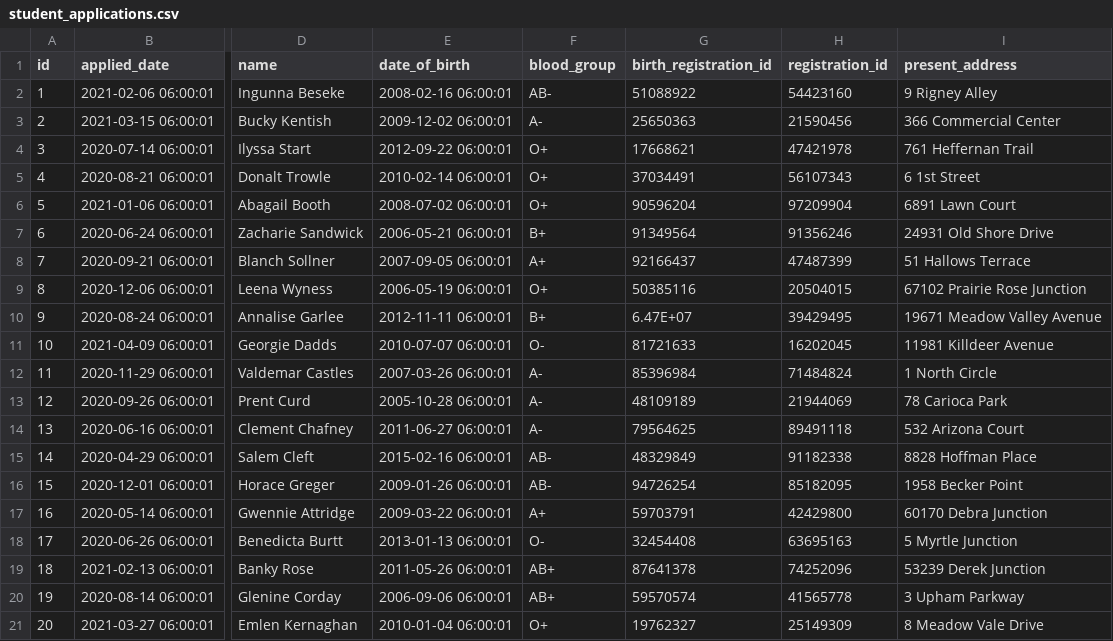
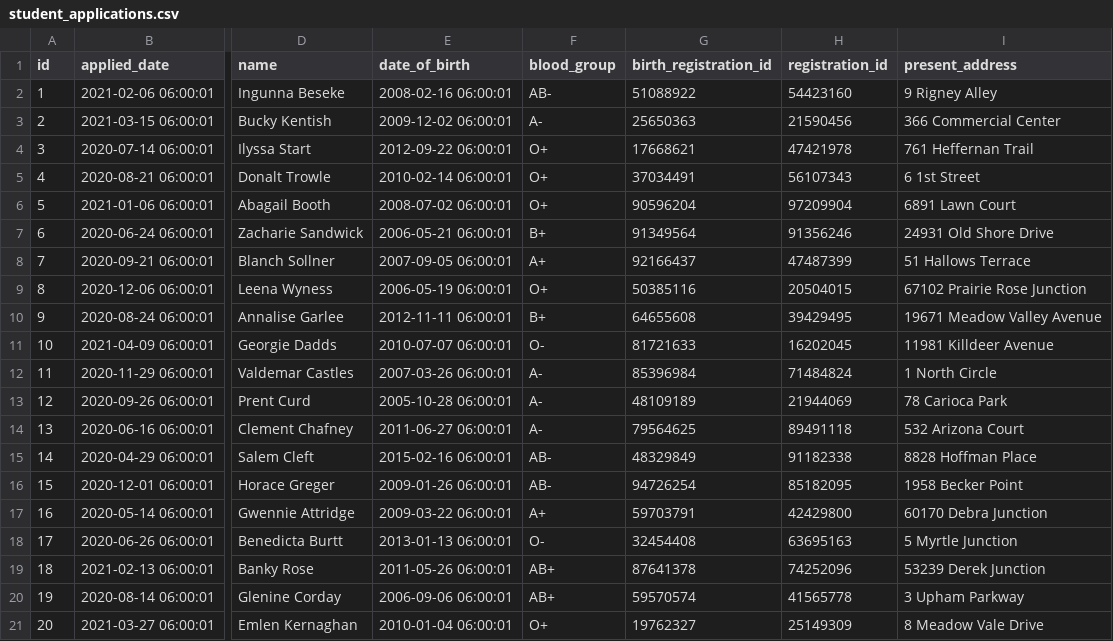
Before and after one commit to ishtiaqniloy/studentlog, a CSV file: src/main/resources/db/changelog/v1/data/csv/student_applications.csv, drawn as a sheet; only a part is shown, gaps mark what is left out; the diff names each change by its address in the sheet, - before the commit and + after, or states it on an @@ line.

Commit message:
fix minor bug in student_applications.csv

```diff
--- a/src/main/resources/db/changelog/v1/data/csv/student_applications.csv
+++ b/src/main/resources/db/changelog/v1/data/csv/student_applications.csv
-G10 (birth_registration_id): 6.47E+07
+G10 (birth_registration_id): 64655608
```
